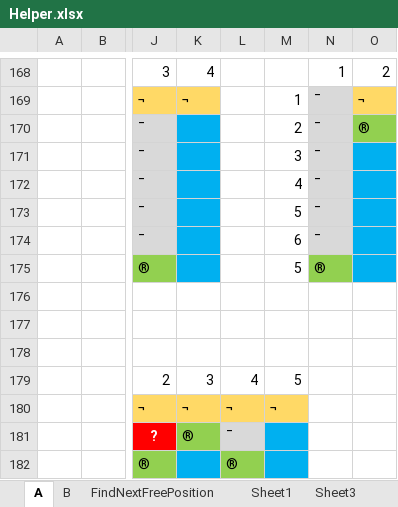
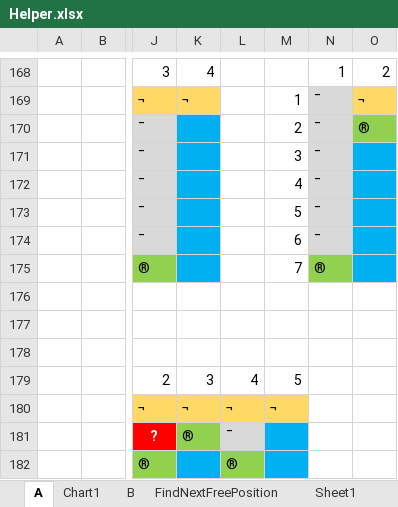
Before and after one commit to UweR70/Hamiltonian-Cylce-Snake, an Excel workbook: Snake/Documents/Helper.xlsx, sheet A, drawn as a sheet; only a part is shown, gaps mark what is left out; values as stored, in another font and other column widths than the file's, no borders; the diff names each change by its address in the sheet, - before the commit and + after, or states it on an @@ line.

```diff
--- a/Snake/Documents/Helper.xlsx (sheet A)
+++ b/Snake/Documents/Helper.xlsx (sheet A)
+sheet tab: Chart1
-M175: 5
+M175: 7
```
Also changed, not shown: sheet B, charts or pictures, 3 other files.
